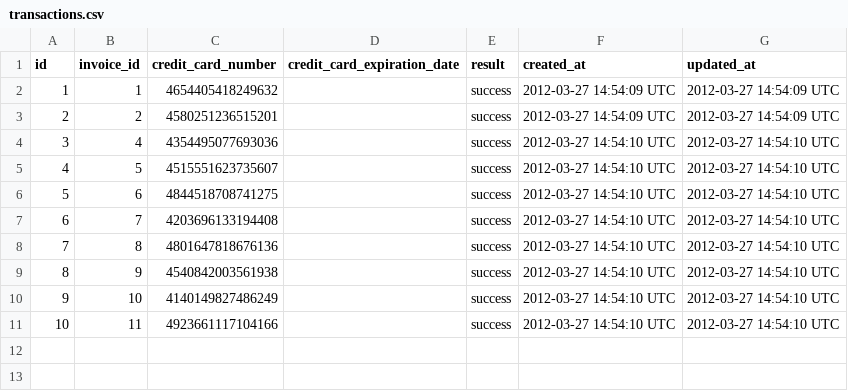
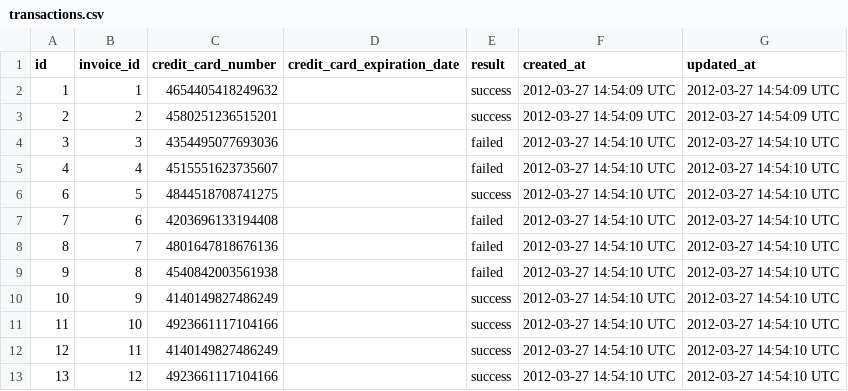
Before and after one commit to jgujgu/sales_engine, a CSV file: fake_data/transactions.csv, drawn as a sheet.

```diff
--- a/fake_data/transactions.csv
+++ b/fake_data/transactions.csv
@@ -3,9 +3,11 @@ id,invoice_id,credit_card_number,credit_card_expiration_date,result,created_at,u
 2,2,4580251236515201,,success,2012-03-27 14:54:09 UTC,2012-03-27 14:54:09 UTC
-3,4,4354495077693036,,success,2012-03-27 14:54:10 UTC,2012-03-27 14:54:10 UTC
-4,5,4515551623735607,,success,2012-03-27 14:54:10 UTC,2012-03-27 14:54:10 UTC
-5,6,4844518708741275,,success,2012-03-27 14:54:10 UTC,2012-03-27 14:54:10 UTC
-6,7,4203696133194408,,success,2012-03-27 14:54:10 UTC,2012-03-27 14:54:10 UTC
-7,8,4801647818676136,,success,2012-03-27 14:54:10 UTC,2012-03-27 14:54:10 UTC
-8,9,4540842003561938,,success,2012-03-27 14:54:10 UTC,2012-03-27 14:54:10 UTC
-9,10,4140149827486249,,success,2012-03-27 14:54:10 UTC,2012-03-27 14:54:10 UTC
-10,11,4923661117104166,,success,2012-03-27 14:54:10 UTC,2012-03-27 14:54:10 UTC
+3,3,4354495077693036,,failed,2012-03-27 14:54:10 UTC,2012-03-27 14:54:10 UTC
+4,4,4515551623735607,,failed,2012-03-27 14:54:10 UTC,2012-03-27 14:54:10 UTC
+6,5,4844518708741275,,success,2012-03-27 14:54:10 UTC,2012-03-27 14:54:10 UTC
+7,6,4203696133194408,,failed,2012-03-27 14:54:10 UTC,2012-03-27 14:54:10 UTC
+8,7,4801647818676136,,failed,2012-03-27 14:54:10 UTC,2012-03-27 14:54:10 UTC
+9,8,4540842003561938,,failed,2012-03-27 14:54:10 UTC,2012-03-27 14:54:10 UTC
+10,9,4140149827486249,,success,2012-03-27 14:54:10 UTC,2012-03-27 14:54:10 UTC
+11,10,4923661117104166,,success,2012-03-27 14:54:10 UTC,2012-03-27 14:54:10 UTC
+12,11,4140149827486249,,success,2012-03-27 14:54:10 UTC,2012-03-27 14:54:10 UTC
+13,12,4923661117104166,,success,2012-03-27 14:54:10 UTC,2012-03-27 14:54:10 UTC
```
Also changed, not shown: fake_data/customers.csv, fake_data/invoice_items.csv, 5 other files.
